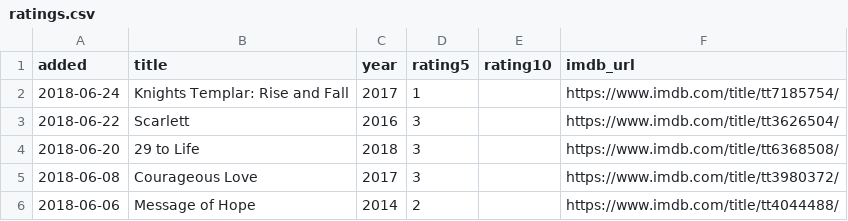
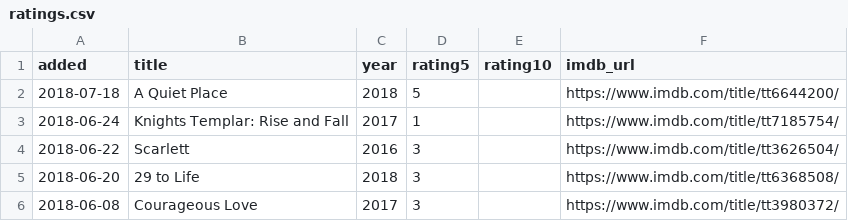
Before and after one commit to matachi/movie-diary, a CSV file: ratings.csv, drawn as a sheet; only a part is shown; the shorter side is filled out with more unchanged rows; the diff names each change by its address in the sheet, - before the commit and + after, or states it on an @@ line.

```diff
--- a/ratings.csv
+++ b/ratings.csv
+row 2: 2018-07-18 | A Quiet Place | 2018 | 5 |  | https://www.imdb.com/title/tt6644200/
```
Also changed, not shown: 1 other file.
